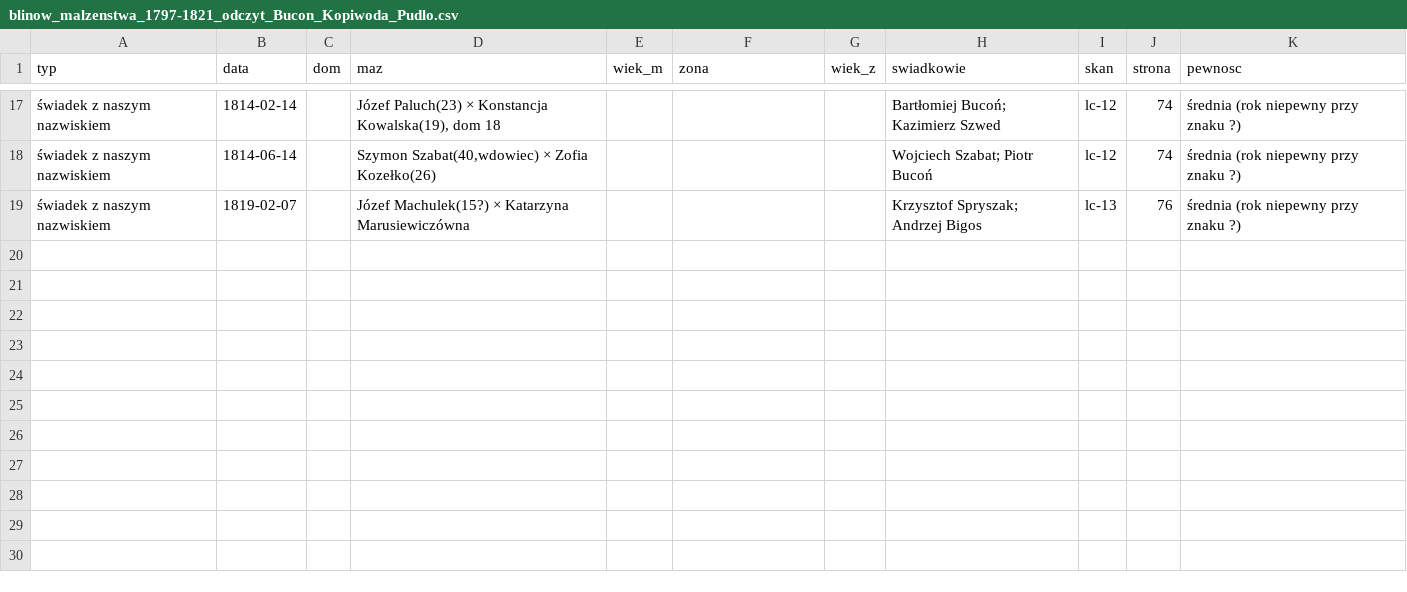
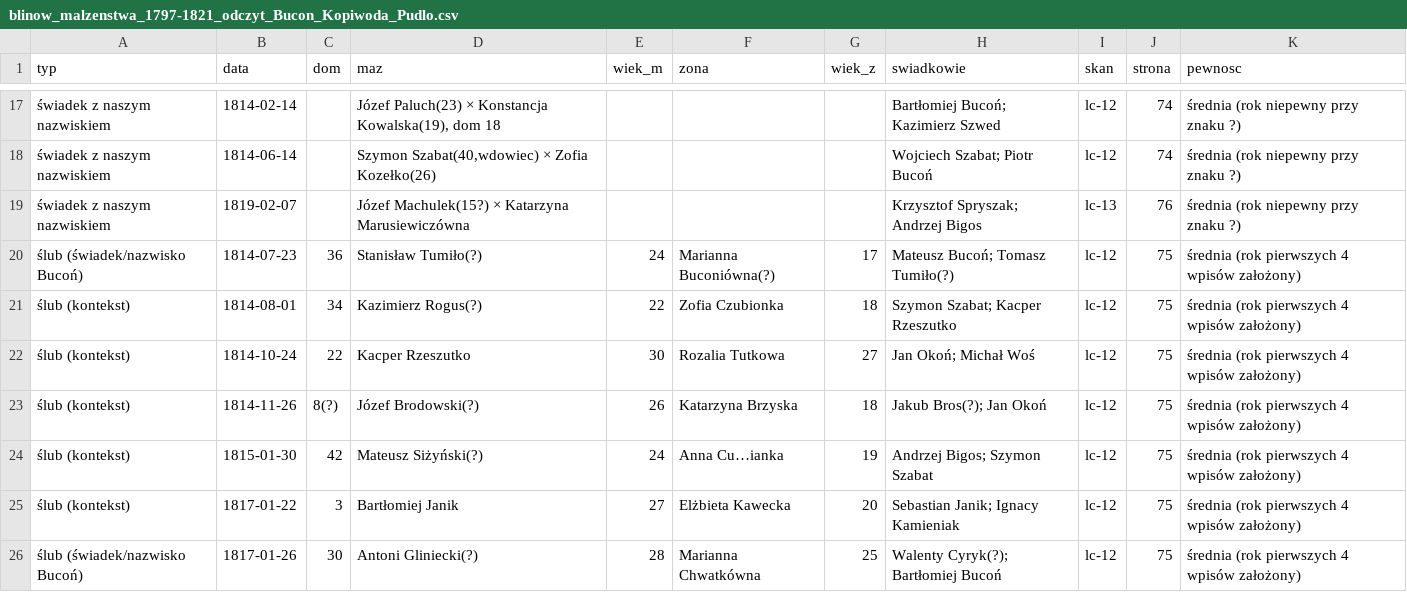
Before and after one commit to toxiconus/genealog-indexer-v7.1, a CSV file: public/konsolidacja/haiku/ODCZYTY/blinow_malzenstwa_1797-1821_odczyt_Bucon_Kopiwoda_Pudlo.csv, drawn as a sheet; only a part is shown, gaps mark what is left out.

```diff
--- a/public/konsolidacja/haiku/ODCZYTY/blinow_malzenstwa_1797-1821_odczyt_Bucon_Kopiwoda_Pudlo.csv
+++ b/public/konsolidacja/haiku/ODCZYTY/blinow_malzenstwa_1797-1821_odczyt_Bucon_Kopiwoda_Pudlo.csv
@@ -19 +19,8 @@
 świadek z naszym nazwiskiem;1819-02-07;;Józef Machulek(15?) × Katarzyna Marusiewiczówna;;;;"Krzysztof Spryszak; Andrzej Bigos";lc-13;76;średnia (rok niepewny przy znaku ?)
+ślub (świadek/nazwisko Bucoń);1814-07-23;36;Stanisław Tumiło(?);24;Marianna Buconiówna(?);17;"Mateusz Bucoń; Tomasz Tumiło(?)";lc-12;75;średnia (rok pierwszych 4 wpisów założony)
+ślub (kontekst);1814-08-01;34;Kazimierz Rogus(?);22;Zofia Czubionka;18;"Szymon Szabat; Kacper Rzeszutko";lc-12;75;średnia (rok pierwszych 4 wpisów założony)
+ślub (kontekst);1814-10-24;22;Kacper Rzeszutko;30;Rozalia Tutkowa;27;"Jan Okoń; Michał Woś";lc-12;75;średnia (rok pierwszych 4 wpisów założony)
+ślub (kontekst);1814-11-26;8(?);Józef Brodowski(?);26;Katarzyna Brzyska;18;"Jakub Bros(?); Jan Okoń";lc-12;75;średnia (rok pierwszych 4 wpisów założony)
+ślub (kontekst);1815-01-30;42;Mateusz Siżyński(?);24;Anna Cu…ianka;19;"Andrzej Bigos; Szymon Szabat";lc-12;75;średnia (rok pierwszych 4 wpisów założony)
+ślub (kontekst);1817-01-22;3;Bartłomiej Janik;27;Elżbieta Kawecka;20;"Sebastian Janik; Ignacy Kamieniak";lc-12;75;średnia (rok pierwszych 4 wpisów założony)
+ślub (świadek/nazwisko Bucoń);1817-01-26;30;Antoni Gliniecki(?);28;Marianna Chwatkówna;25;"Walenty Cyryk(?); Bartłomiej Bucoń";lc-12;75;średnia (rok pierwszych 4 wpisów założony)
```
Also changed, not shown: public/konsolidacja/haiku/ODCZYTY/REJESTR_ODCZYTANYCH_SKANOW.csv, 2 other files.
